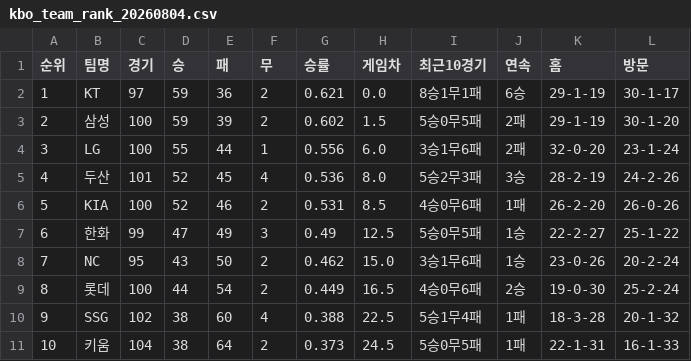
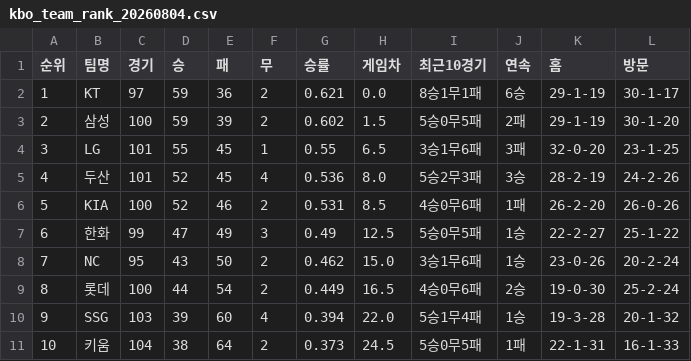
Before and after one commit to kwakws0225-ai/kbo-rank, a CSV file: data/kbo_team_rank_20260804.csv, drawn as a sheet.

```diff
--- a/data/kbo_team_rank_20260804.csv
+++ b/data/kbo_team_rank_20260804.csv
@@ -3,3 +3,3 @@
 2,삼성,100,59,39,2,0.602,1.5,5승0무5패,2패,29-1-19,30-1-20
-3,LG,100,55,44,1,0.556,6.0,3승1무6패,2패,32-0-20,23-1-24
+3,LG,101,55,45,1,0.55,6.5,3승1무6패,3패,32-0-20,23-1-25
 4,두산,101,52,45,4,0.536,8.0,5승2무3패,3승,28-2-19,24-2-26
@@ -9,3 +9,3 @@
 8,롯데,100,44,54,2,0.449,16.5,4승0무6패,2승,19-0-30,25-2-24
-9,SSG,102,38,60,4,0.388,22.5,5승1무4패,1패,18-3-28,20-1-32
+9,SSG,103,39,60,4,0.394,22.0,5승1무4패,1승,19-3-28,20-1-32
 10,키움,104,38,64,2,0.373,24.5,5승0무5패,1패,22-1-31,16-1-33
```
Also changed, not shown: 2 other files.
